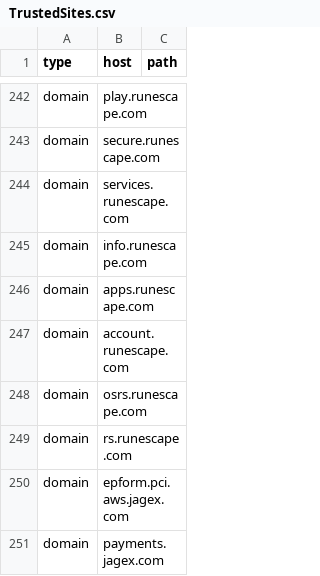
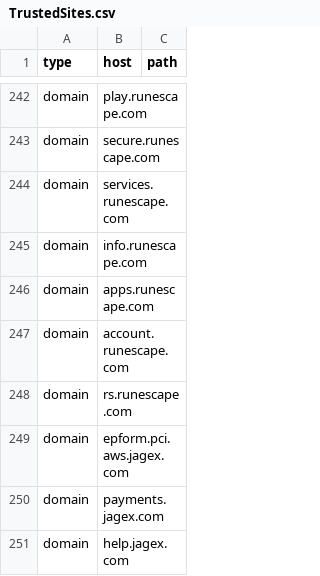
Before and after one commit to NightmaREE3Z/Focus-Master, a CSV file: blocker/lists/TrustedSites.csv, drawn as a sheet; only a part is shown, gaps mark what is left out; the shorter side is filled out with more unchanged rows; the diff names each change by its address in the sheet, - before the commit and + after, or states it on an @@ line.

Commit message:
Sync BraveFox Focus Master TrustedSites.csv

```diff
--- a/blocker/lists/TrustedSites.csv
+++ b/blocker/lists/TrustedSites.csv
-row 248: domain | osrs.runescape.com
```
